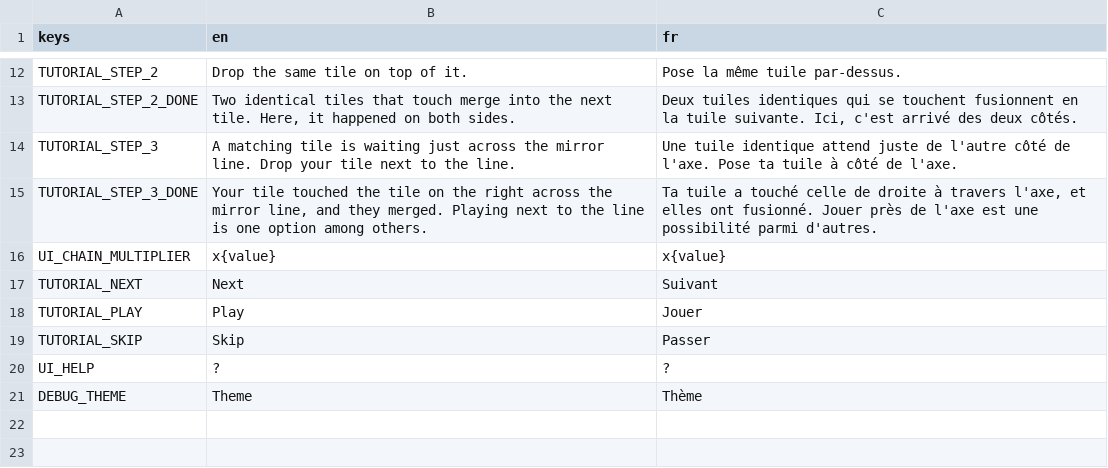
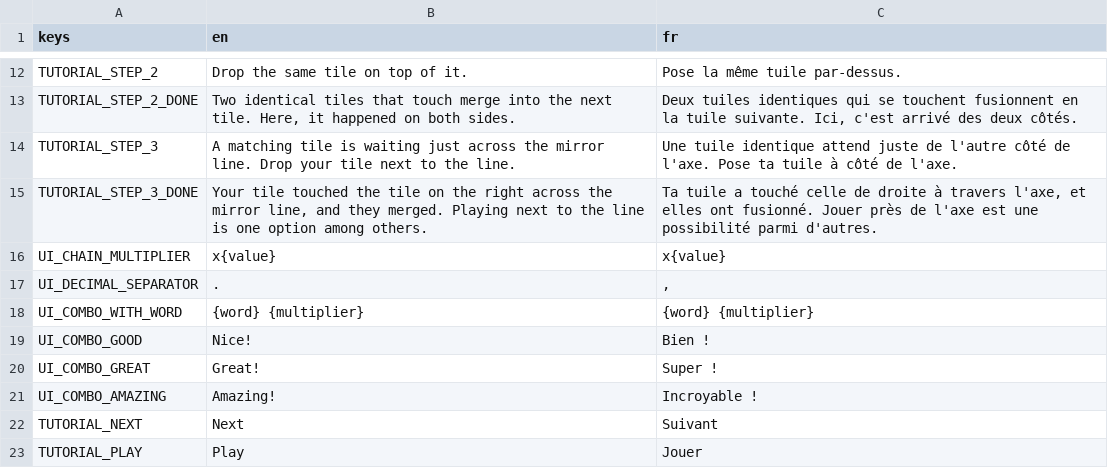
Before and after one commit to bpinto03/Doppel, a CSV file: assets/translations/ui.csv, drawn as a sheet; only a part is shown, gaps mark what is left out; the shorter side is filled out with more unchanged rows; the diff names each change by its address in the sheet, - before the commit and + after, or states it on an @@ line.

Commit message:
feat: show combo messages over the dimmed tile previews
One label, updated in place with a pop at each link, shows the multiplier
with the decimal separator of the language, and a word from configured
links. It no longer covers the board.

```diff
--- a/assets/translations/ui.csv
+++ b/assets/translations/ui.csv
+row 17: UI_DECIMAL_SEPARATOR | . | ,
+row 18: UI_COMBO_WITH_WORD | {word} {multiplier} | {word} {multiplier}
+row 19: UI_COMBO_GOOD | Nice! | Bien !
+row 20: UI_COMBO_GREAT | Great! | Super !
+row 21: UI_COMBO_AMAZING | Amazing! | Incroyable !
```
Also changed, not shown: 13 other files.
